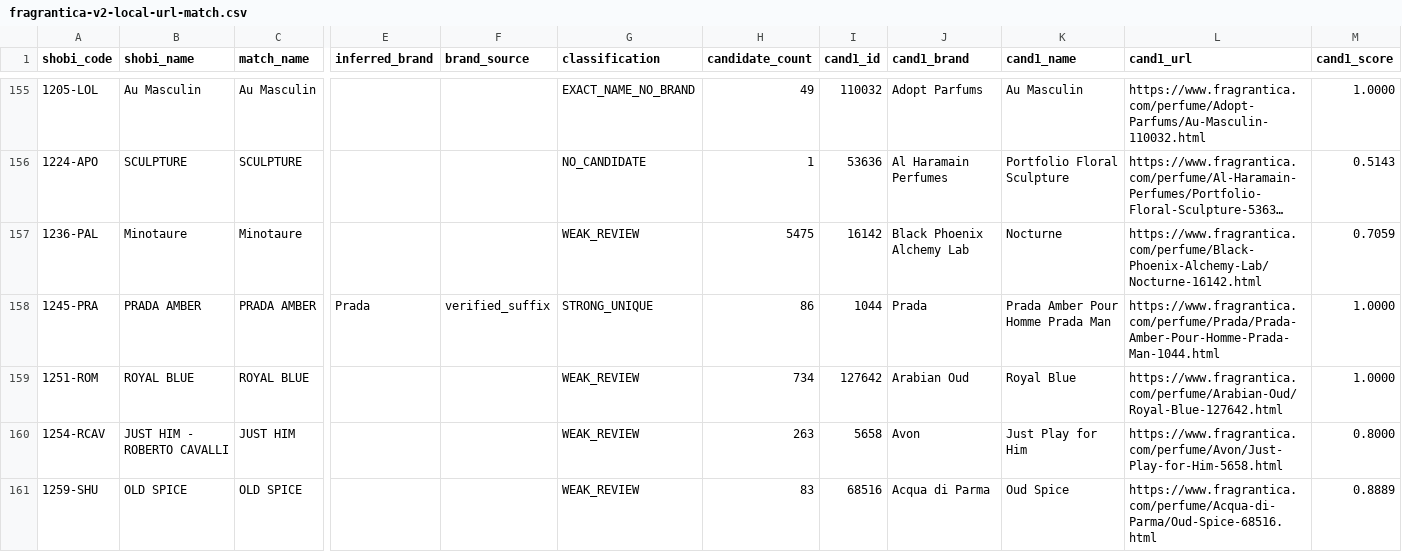
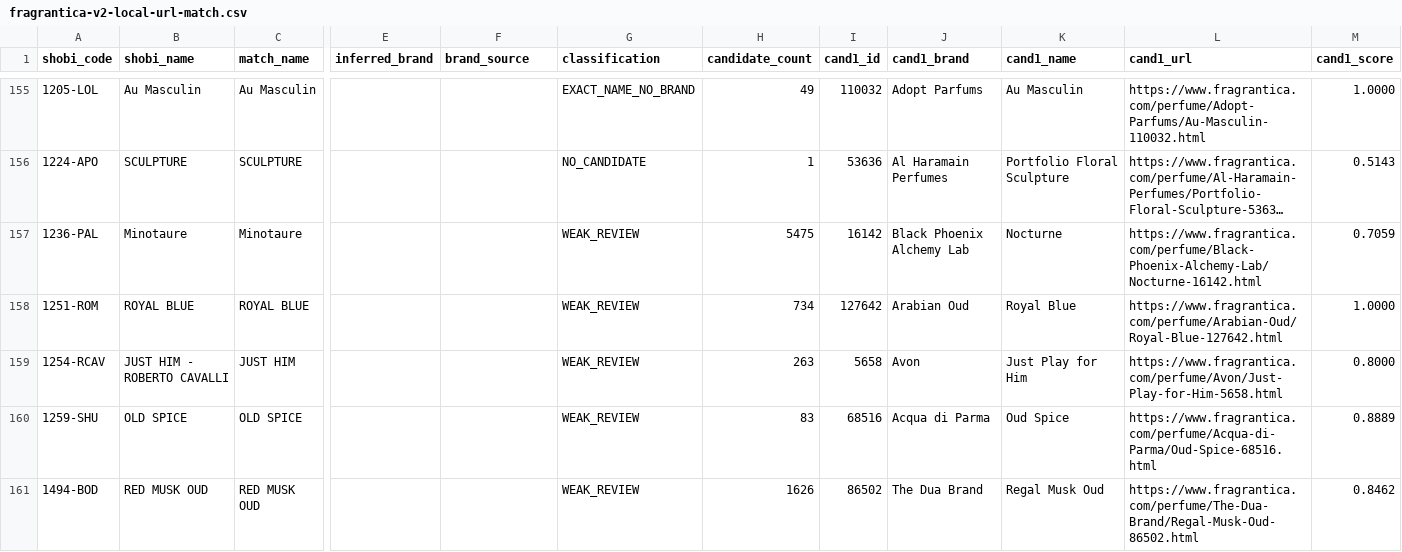
Before and after one commit to MarvvRed/Shobi_Inspiration, a CSV file: fragrantica-v2-local-url-match.csv, drawn as a sheet; only a part is shown, gaps mark what is left out; the shorter side is filled out with more unchanged rows; long unchanged cells end in …; rows hold the shown columns only; the diff names each change by its address in the sheet, - before the commit and + after, or states it on an @@ line.

```diff
--- a/fragrantica-v2-local-url-match.csv
+++ b/fragrantica-v2-local-url-match.csv
-row 158: 1245-PRA | PRADA AMBER | PRADA AMBER | Prada | verified_suffix | STRONG_UNIQUE | 86 | 1044 | Prada | Prada Amber Pour Homme Prada Man | https://www.fragrantica.com/perfume/Prada/Prada-Amber-Pour-Homme-Prada-Man-1044.html | 1.0000
```
Also changed, not shown: 4 other files.
